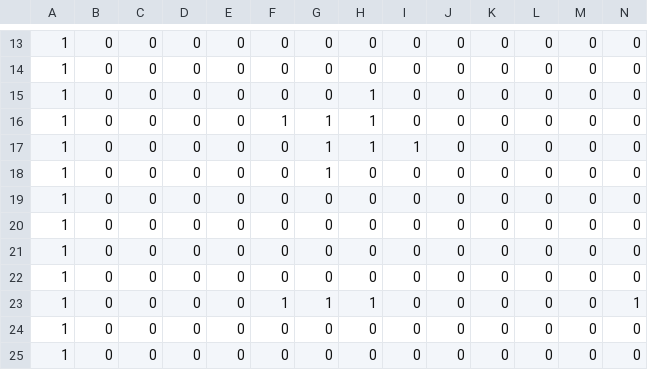
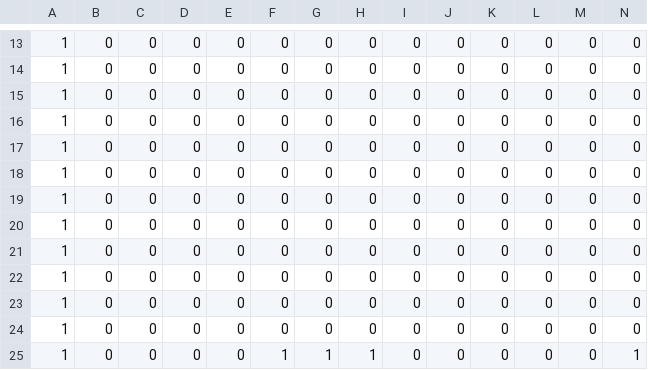
Before and after one commit to Takanashi1339/Gamejam10, a CSV file: BoundyShooter/BoundyShooter/Content/CSV/map01.csv, drawn as a sheet; only a part is shown, gaps mark what is left out; the shorter side is filled out with more unchanged rows; rows hold the shown columns only; the diff names each change by its address in the sheet, - before the commit and + after, or states it on an @@ line.

```diff
--- a/BoundyShooter/BoundyShooter/Content/CSV/map01.csv
+++ b/BoundyShooter/BoundyShooter/Content/CSV/map01.csv
-H15:H17: 1
+H15:H17: 0
-F16: 1
+F16: 0
-G16:G18: 1
+G16:G18: 0
-I17: 1
+I17: 0
+row 19: 1 | 0 | 0 | 0 | 0 | 0 | 0 | 0 | 0 | 0 | 0 | 0 | 0 | 0
+row 20: 1 | 0 | 0 | 0 | 0 | 0 | 0 | 0 | 0 | 0 | 0 | 0 | 0 | 0
```
Also changed, not shown: BoundyShooter/BoundyShooter/Content/bin/Windows/Content/CSV/map01.csv, 2 other files.
